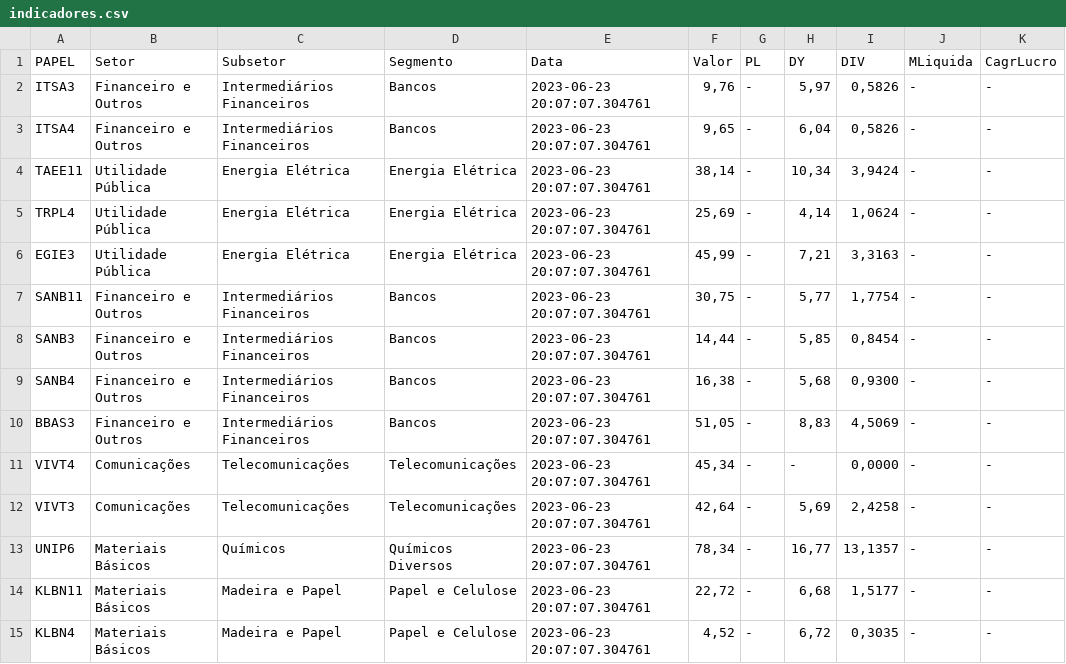
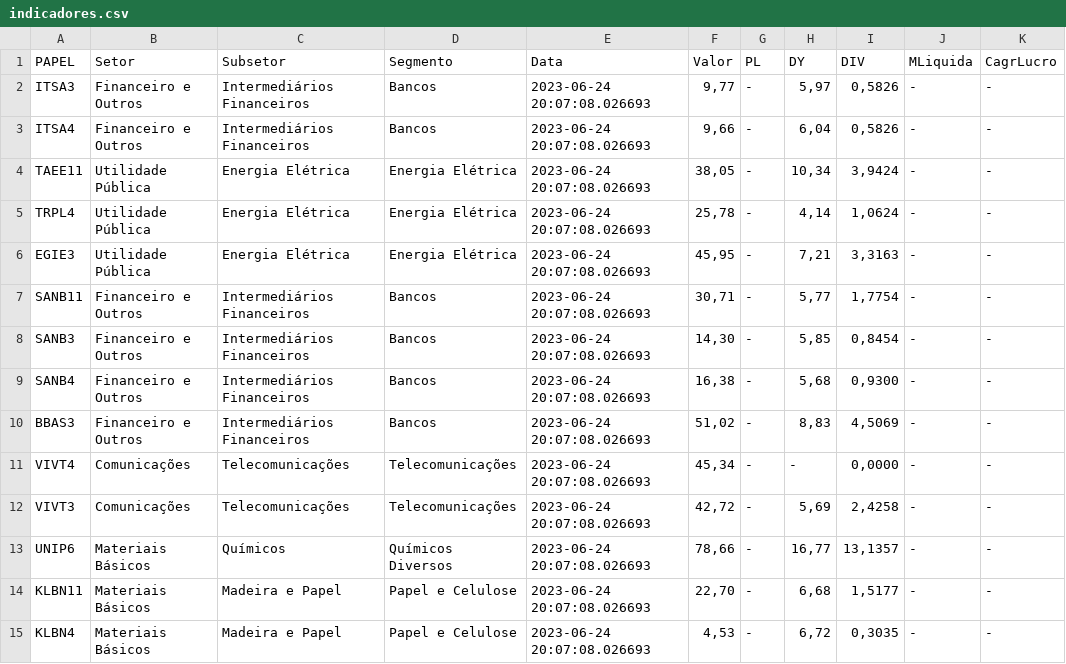
Before and after one commit to ggaiof/geral, a CSV file: indicadores.csv, drawn as a sheet; only a part is shown; the diff covers the shown part only; the diff names each change by its address in the sheet, - before the commit and + after, or states it on an @@ line.

Commit message:
committing files

```diff
--- a/indicadores.csv
+++ b/indicadores.csv
-E2:E15 (Data): 2023-06-23 20:07:07.304761
+E2:E15 (Data): 2023-06-24 20:07:08.026693
-F2 (Valor): 9,76
+F2 (Valor): 9,77
-F3 (Valor): 9,65
+F3 (Valor): 9,66
-F4 (Valor): 38,14
+F4 (Valor): 38,05
-F5 (Valor): 25,69
+F5 (Valor): 25,78
-F6 (Valor): 45,99
+F6 (Valor): 45,95
-F7 (Valor): 30,75
+F7 (Valor): 30,71
-F8 (Valor): 14,44
+F8 (Valor): 14,30
-F10 (Valor): 51,05
+F10 (Valor): 51,02
-F12 (Valor): 42,64
+F12 (Valor): 42,72
-F13 (Valor): 78,34
+F13 (Valor): 78,66
-F14 (Valor): 22,72
+F14 (Valor): 22,70
-F15 (Valor): 4,52
+F15 (Valor): 4,53
```
Also changed, not shown: 55 edited cells elsewhere in this file.
